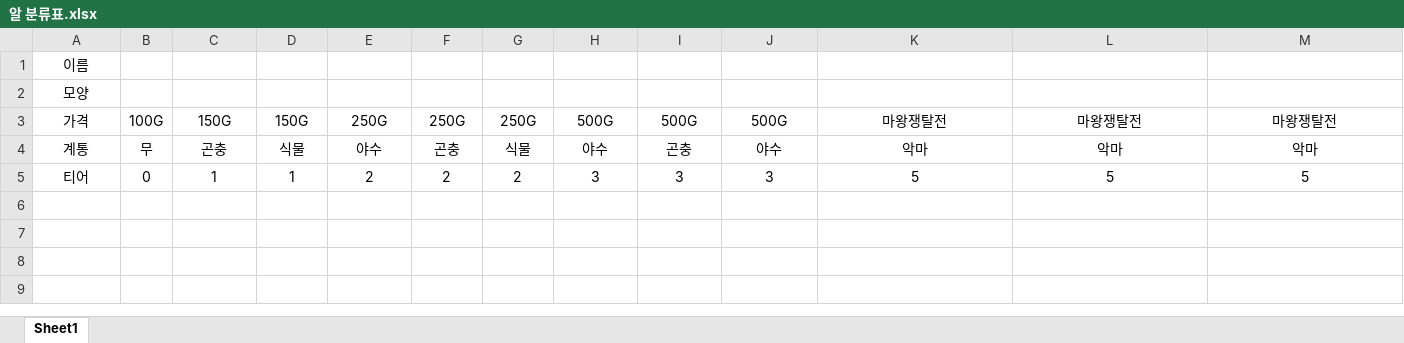
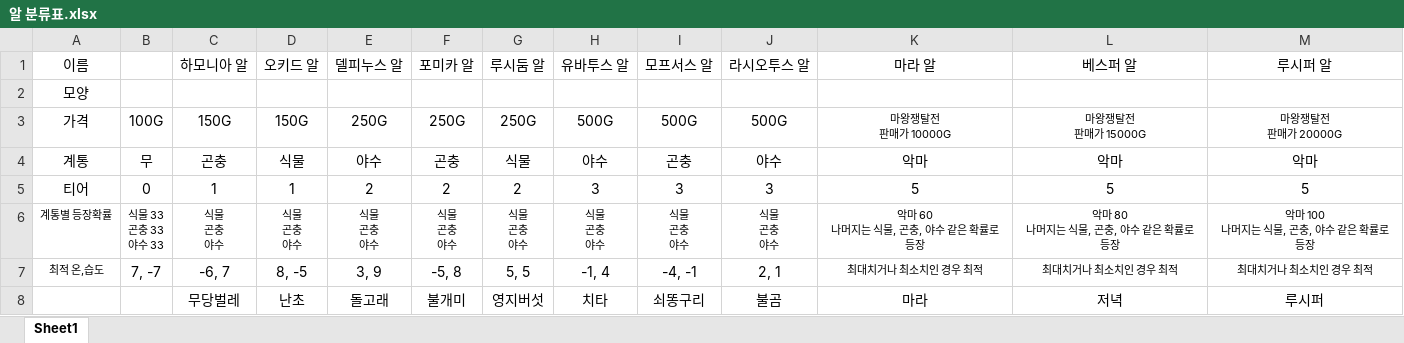
Before and after one commit to lutrisTeam/MonsterFactoryDocument, an Excel workbook: 알 분류표.xlsx, sheet Sheet1, drawn as a sheet; values as stored, in another font and other column widths than the file's, no borders; charts and pictures not drawn; ↵ is a line break in a cell; the diff names each change by its address in the sheet, - before the commit and + after, or states it on an @@ line.

Commit message:
최적온도, 이름 추가

```diff
--- a/알 분류표.xlsx (sheet Sheet1)
+++ b/알 분류표.xlsx (sheet Sheet1)
-C1: (empty)
+C1: 하모니아 알
-D1: (empty)
+D1: 오키드 알
-E1: (empty)
+E1: 델피누스 알
-F1: (empty)
+F1: 포미카 알
-G1: (empty)
+G1: 루시둠 알
-H1: (empty)
+H1: 유바투스 알
-I1: (empty)
+I1: 모프서스 알
-J1: (empty)
+J1: 라시오투스 알
-K1: (empty)
+K1: 마라 알
-L1: (empty)
+L1: 베스퍼 알
-M1: (empty)
+M1: 루시퍼 알
-K3 (마라 알): 마왕쟁탈전
+K3 (마라 알): 마왕쟁탈전 ↵ 판매가 10000G
@@ K3:M3 text size: smaller @@
-L3 (베스퍼 알): 마왕쟁탈전
+L3 (베스퍼 알): 마왕쟁탈전 ↵ 판매가 15000G
-M3 (루시퍼 알): 마왕쟁탈전
+M3 (루시퍼 알): 마왕쟁탈전 ↵ 판매가 20000G
+row 6: 계통별 등장확률 | 식물 33 ↵ 곤충 33 ↵ 야수 33 | 식물 ↵ 곤충 ↵ 야수 | 식물 ↵ 곤충 ↵ 야수 | 식물 ↵ 곤충 ↵ 야수 | 식물 ↵ 곤충 ↵ 야수 | 식물 ↵ 곤충 ↵ 야수 | 식물 ↵ 곤충 ↵ 야수 | 식물 ↵ 곤충 ↵ 야수 | 식물 ↵ 곤충 ↵ 야수 | 악마 60 ↵ 나머지는 식물, 곤충, 야수 같은 확률로 등장 | 악마 80 ↵ 나머지는 식물, 곤충, 야수 같은 확률로 등장 | 악마 100 ↵ 나머지는 식물, 곤충, 야수 같은 확률로 등장
+row 7: 최적 온,습도 | 7, -7 | -6, 7 | 8, -5 | 3, 9 | -5, 8 | 5, 5 | -1, 4 | -4, -1 | 2, 1 | 최대치거나 최소치인 경우 최적 | 최대치거나 최소치인 경우 최적 | 최대치거나 최소치인 경우 최적
+row 8:  |  | 무당벌레 | 난초 | 돌고래 | 불개미 | 영지버섯 | 치타 | 쇠똥구리 | 불곰 | 마라 | 저녁 | 루시퍼
```
